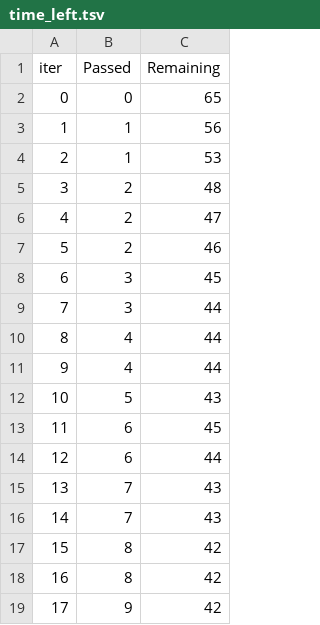
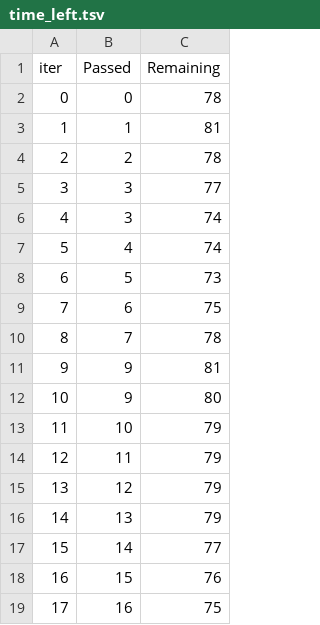
Before and after one commit to 04bhavyaa/mlproject, a TSV file: catboost_info/time_left.tsv, drawn as a sheet; only a part is shown; the diff covers the shown part only.

```diff
--- a/catboost_info/time_left.tsv
+++ b/catboost_info/time_left.tsv
@@ -1,19 +1,19 @@
 iter	Passed	Remaining
-0	0	65
-1	1	56
-2	1	53
-3	2	48
-4	2	47
-5	2	46
-6	3	45
-7	3	44
-8	4	44
-9	4	44
-10	5	43
-11	6	45
-12	6	44
-13	7	43
-14	7	43
-15	8	42
-16	8	42
-17	9	42
+0	0	78
+1	1	81
+2	2	78
+3	3	77
+4	3	74
+5	4	74
+6	5	73
+7	6	75
+8	7	78
+9	9	81
+10	9	80
+11	10	79
+12	11	79
+13	12	79
+14	13	79
+15	14	77
+16	15	76
+17	16	75
```
Also changed, not shown: 161 edited cells elsewhere in this file, 5 other files.
